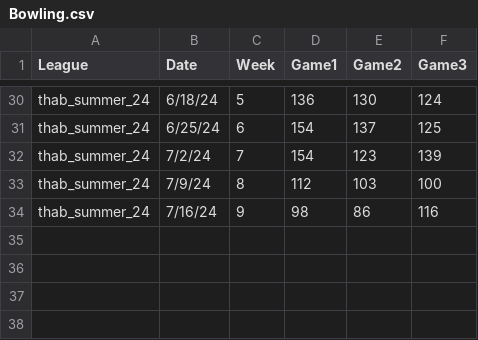
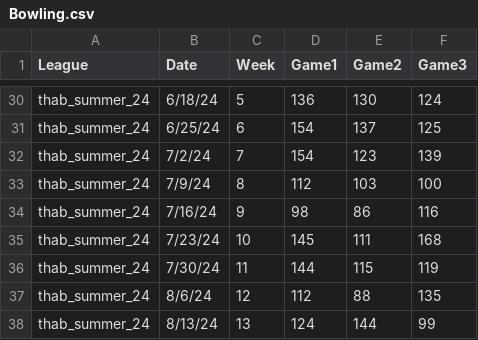
Before and after one commit to ryleytraverse/streamlit_bowling_app, a CSV file: Bowling.csv, drawn as a sheet; only a part is shown, gaps mark what is left out.

Commit message:
Adding data

```diff
--- a/Bowling.csv
+++ b/Bowling.csv
@@ -34 +34,5 @@ thab_summer_24,7/9/24,8,112,103,100
 thab_summer_24,7/16/24,9,98,86,116
+thab_summer_24,7/23/24,10,145,111,168
+thab_summer_24,7/30/24,11,144,115,119
+thab_summer_24,8/6/24,12,112,88,135
+thab_summer_24,8/13/24,13,124,144,99
```
